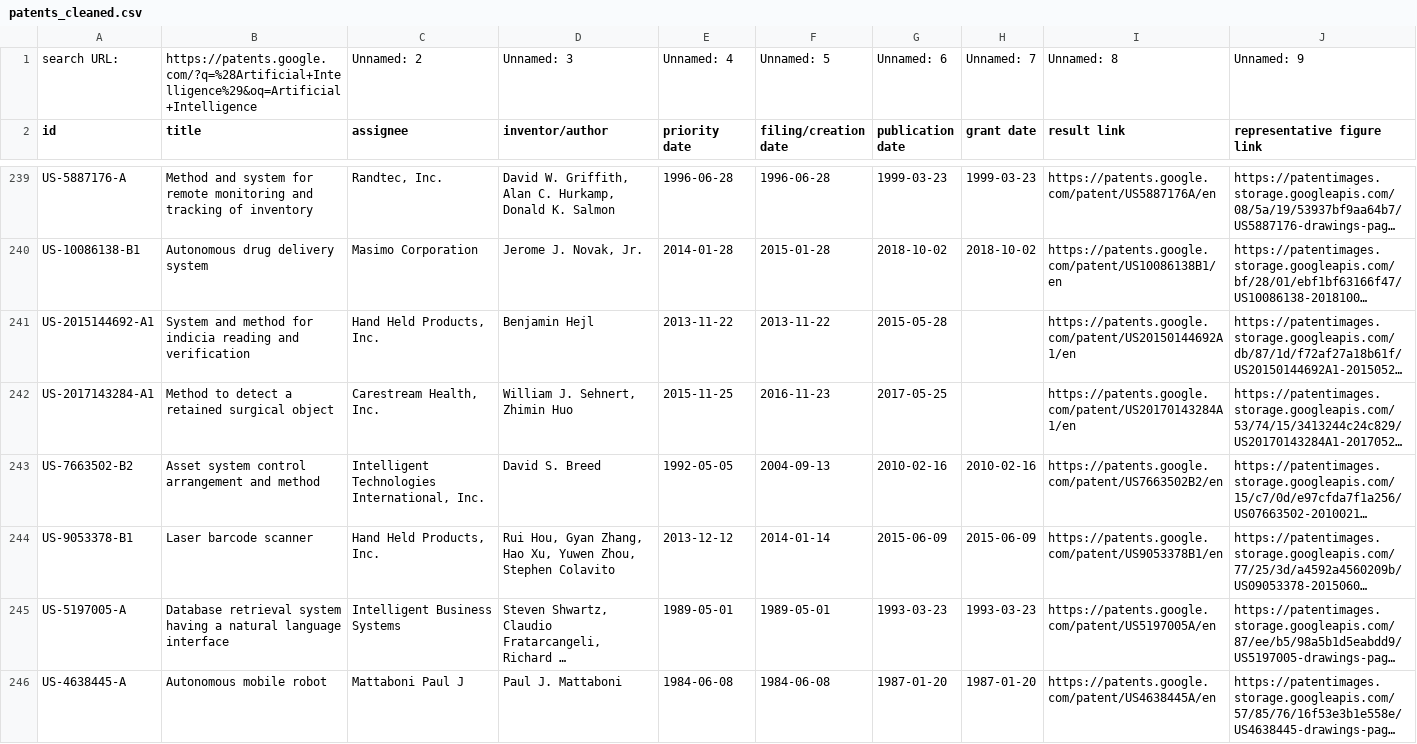
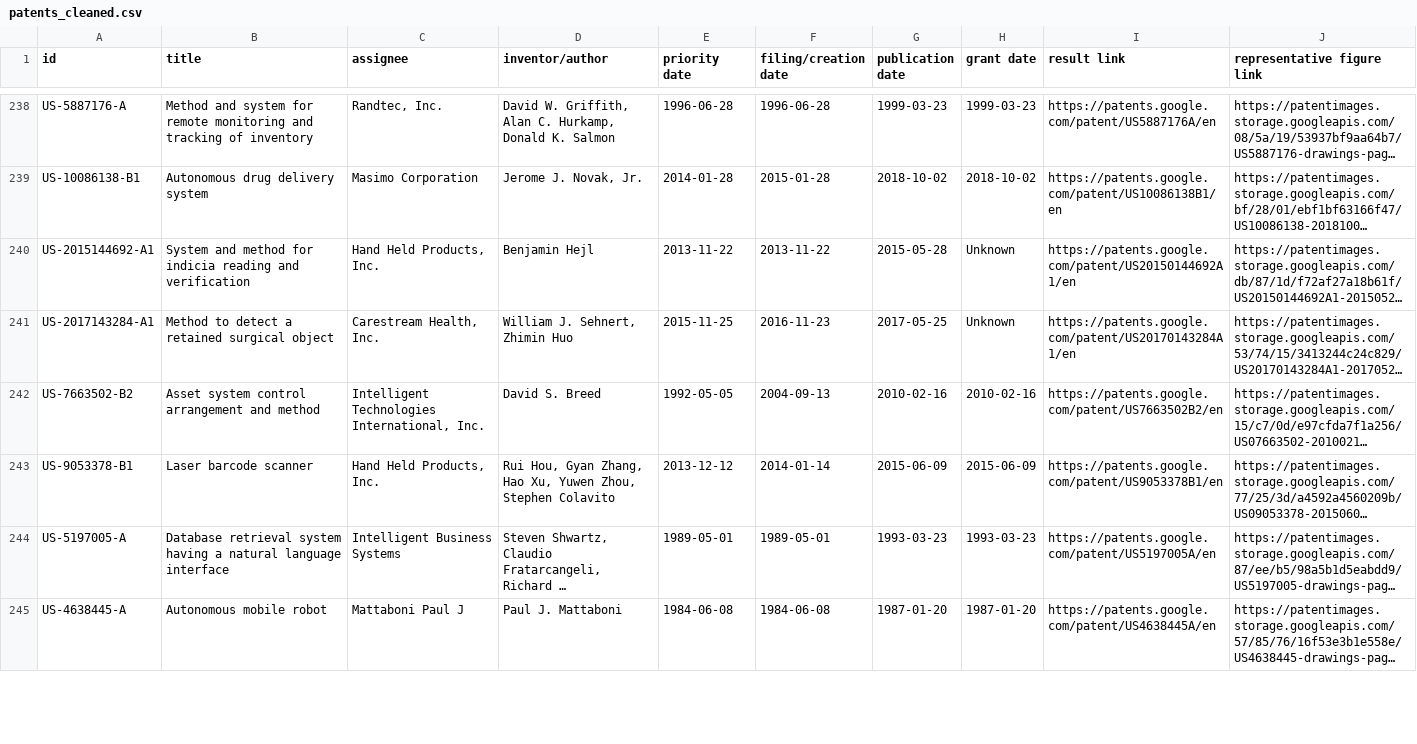
Before and after one commit to springboardmentor1/Research-Funding-Innovation-Intelligence-Platform, a CSV file: backend/cleaned_data/patents_cleaned.csv, drawn as a sheet; only a part is shown, gaps mark what is left out; long unchanged cells end in …; removed rows and columns are numbered as before the commit, all else as after; the diff covers the shown part only; the diff names each change by its address in the sheet, - before the commit and + after, or states it on an @@ line.

```diff
--- a/backend/cleaned_data/patents_cleaned.csv
+++ b/backend/cleaned_data/patents_cleaned.csv
-row 1: search URL: | https://patents.google.com/?q=%28Artificial+Intelligence%29&oq=Artificial+Intelligence | Unnamed: 2 | Unnamed: 3 | Unnamed: 4 | Unnamed: 5 | Unnamed: 6 | Unnamed: 7 | Unnamed: 8 | Unnamed: 9
-H240:H241 (grant date): (empty)
+H240:H241 (grant date): Unknown
```
Also changed, not shown: 148 edited cells elsewhere in this file, backend/cleaned_data/grants_cleaned.csv, 1 other file.
